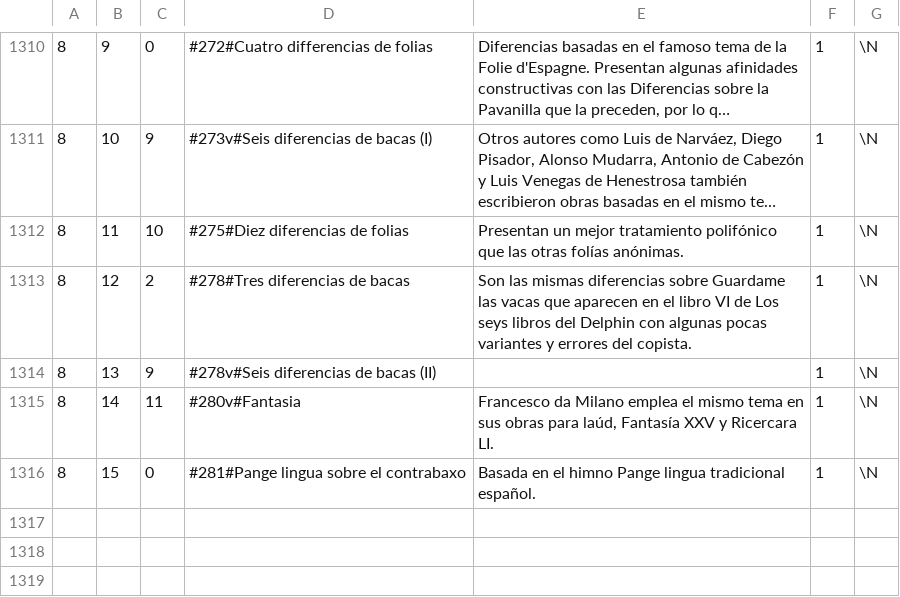
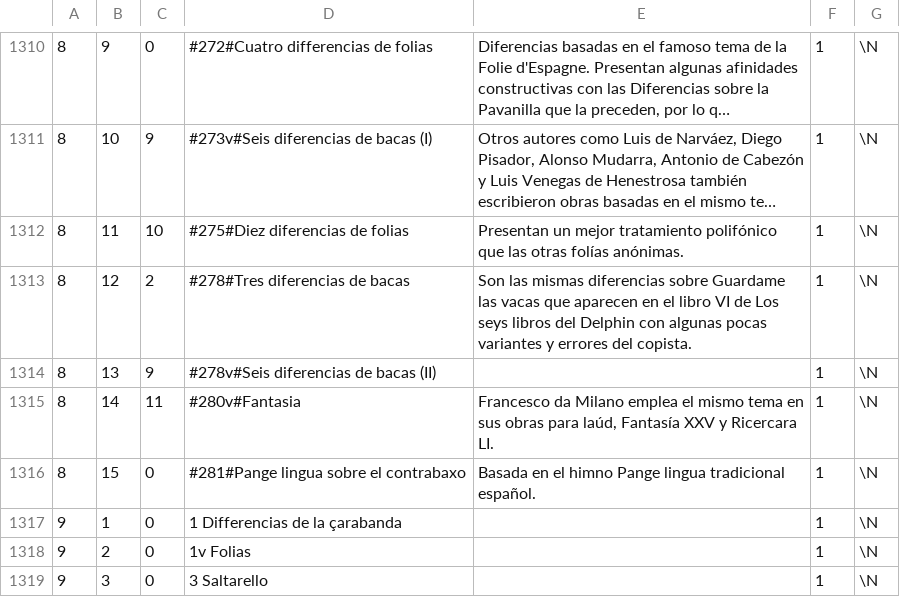
Before and after one commit to dmedv/musica-para-vihuela, a CSV file: data/items.csv, drawn as a sheet; only a part is shown, gaps mark what is left out; long unchanged cells end in …; the diff names each change by its address in the sheet, - before the commit and + after, or states it on an @@ line.

```diff
--- a/data/items.csv
+++ b/data/items.csv
+row 1317: 9 | 1 | 0 | 1 Differencias de la çarabanda |  | 1 | \N
+row 1318: 9 | 2 | 0 | 1v Folias |  | 1 | \N
+row 1319: 9 | 3 | 0 | 3 Saltarello |  | 1 | \N
```
Also changed, not shown: data/books.csv, data/pages.csv, 1 other file.
